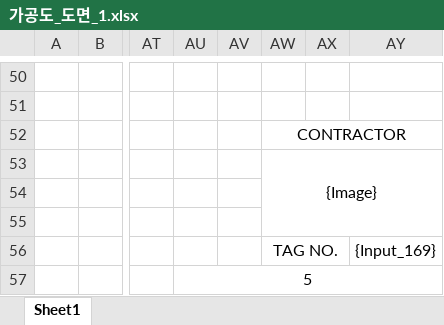
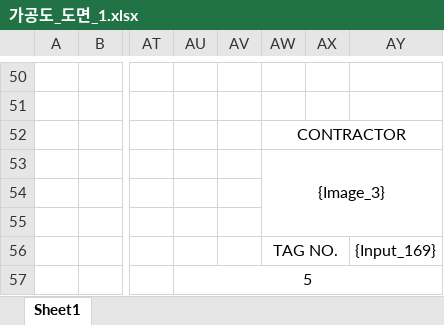
Before and after one commit to uuuuj/a2z, an Excel workbook: 가공도_도면_1.xlsx, sheet Sheet1, drawn as a sheet; only a part is shown, gaps mark what is left out; values as stored, in another font and other column widths than the file's, no borders; the diff names each change by its address in the sheet, - before the commit and + after, or states it on an @@ line.

```diff
--- a/가공도_도면_1.xlsx (sheet Sheet1)
+++ b/가공도_도면_1.xlsx (sheet Sheet1)
-AW53: {Image}
+AW53: {Image_3}
```
Also changed, not shown: 제작도_도면_1.xlsx, 4 other files.
